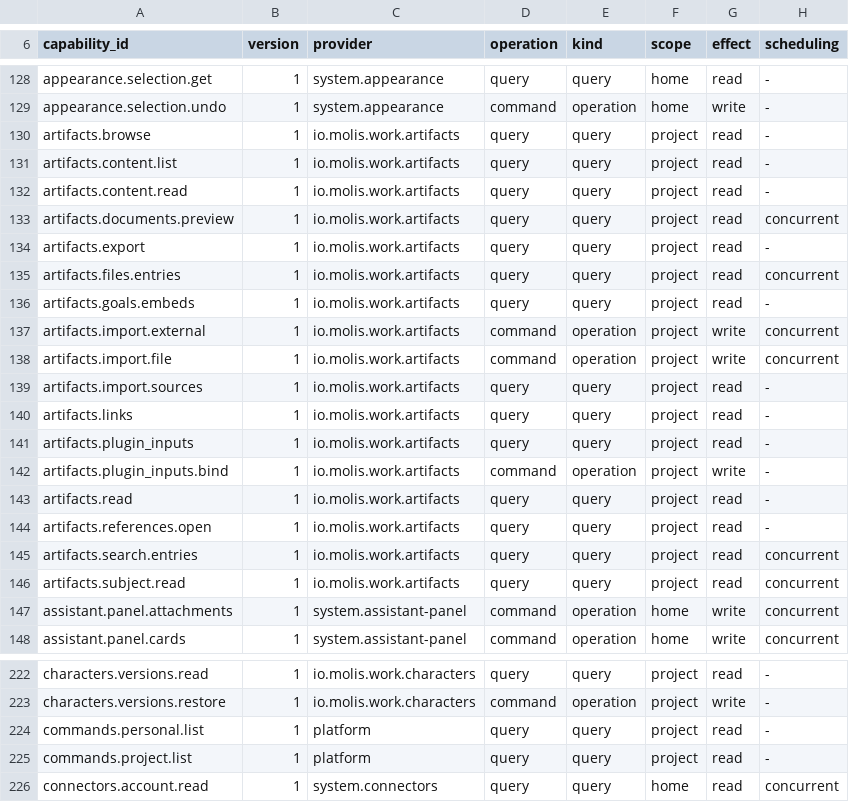
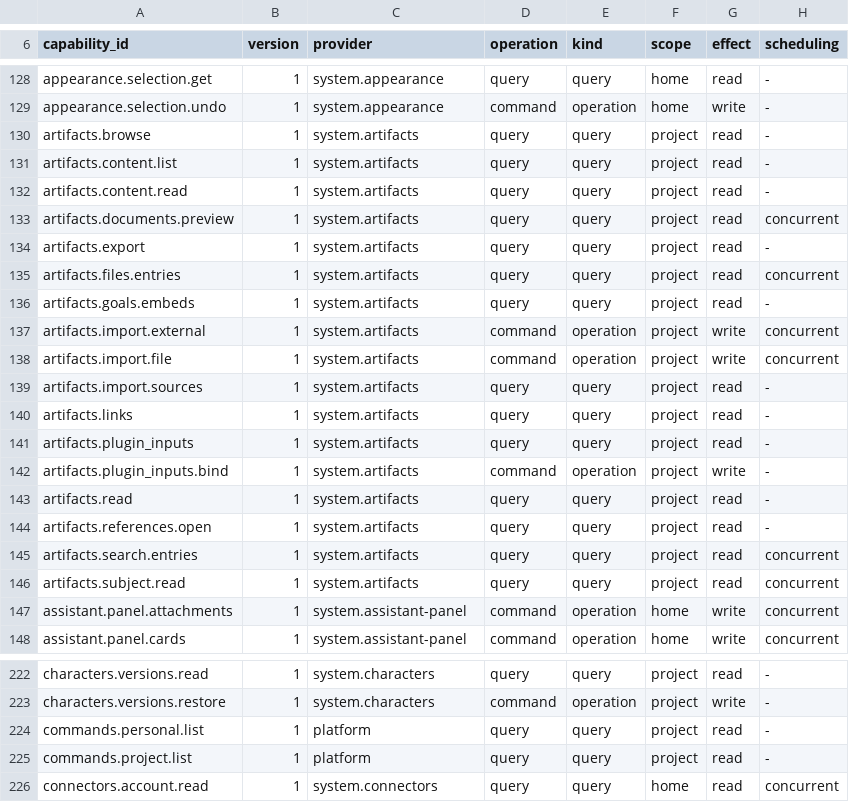
Before and after one commit to molis-ai/molis-work, a TSV file: tooling/gates/actions/host-actions.tsv, drawn as a sheet; only a part is shown, gaps mark what is left out; the diff covers the shown part only; the diff names each change by its address in the sheet, - before the commit and + after, or states it on an @@ line.

```diff
--- a/tooling/gates/actions/host-actions.tsv
+++ b/tooling/gates/actions/host-actions.tsv
-C130:C146 (provider): io.molis.work.artifacts
+C130:C146 (provider): system.artifacts
-C222:C223 (provider): io.molis.work.characters
+C222:C223 (provider): system.characters
```
Also changed, not shown: 27 edited cells elsewhere in this file, 2 other files.
